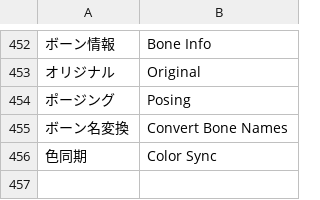
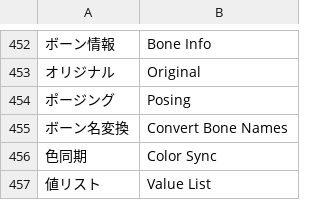
Before and after one commit to CM3D2user/Blender-CM3D2-Converter, a CSV file: CM3D2 Converter/english_dictionary.csv, drawn as a sheet; only a part is shown, gaps mark what is left out; the diff names each change by its address in the sheet, - before the commit and + after, or states it on an @@ line.

```diff
--- a/CM3D2 Converter/english_dictionary.csv
+++ b/CM3D2 Converter/english_dictionary.csv
+row 457: 値リスト | Value List
```
Also changed, not shown: 2 other files.
